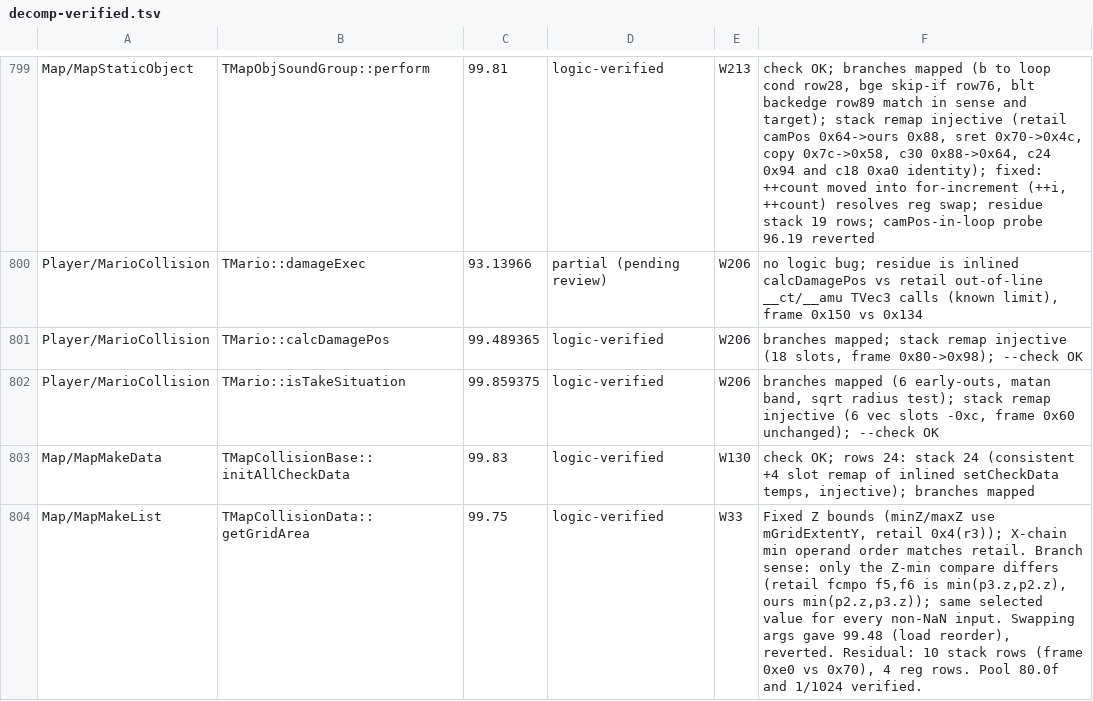
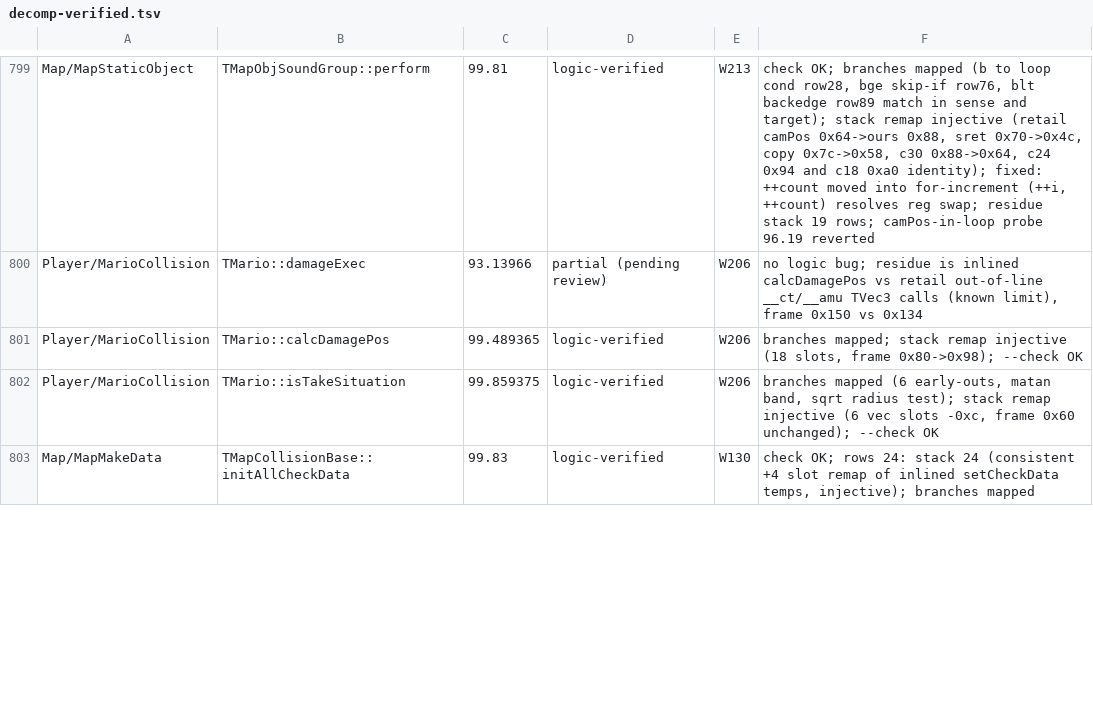
Before and after one commit to Astrr00/SMSunshinePC, a TSV file: sunshine-pc/docs/decomp-verified.tsv, drawn as a sheet; only a part is shown, gaps mark what is left out; the diff covers the shown part only.

Commit message:
bug candidate traces: smallEnemy changeMove, namekuri execute fused sum, getGridArea minZ restored; docs

```diff
--- a/sunshine-pc/docs/decomp-verified.tsv
+++ b/sunshine-pc/docs/decomp-verified.tsv
@@ -803,2 +803 @@ Player/MarioCollision	TMario::isTakeSituation	99.859375	logic-verified	W206	bran
 Map/MapMakeData	TMapCollisionBase::initAllCheckData	99.83	logic-verified	W130	check OK; rows 24: stack 24 (consistent +4 slot remap of inlined setCheckData temps, injective); branches mapped
-Map/MapMakeList	TMapCollisionData::getGridArea	99.75	logic-verified	W33	Fixed Z bounds (minZ/maxZ use mGridExtentY, retail 0x4(r3)); X-chain min operand order matches retail. Branch sense: only the Z-min compare differs (retail fcmpo f5,f6 is min(p3.z,p2.z), ours min(p2.z,p3.z)); same selected value for every non-NaN input. Swapping args gave 99.48 (load reorder), reverted. Residual: 10 stack rows (frame 0xe0 vs 0x70), 4 reg rows. Pool 80.0f and 1/1024 verified.
```
Also changed, not shown: 3 added rows, 1 removed row and 4 edited cells elsewhere in this file, 4 other files.
